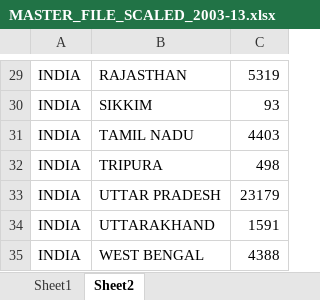
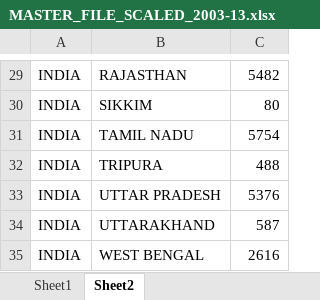
Before and after one commit to akshaynagpal/data_mining_tourism, an Excel workbook: data/MASTER_FILE_SCALED_2003-13.xlsx, sheet Sheet2, drawn as a sheet; only a part is shown, gaps mark what is left out; values as stored, in another font and other column widths than the file's, no borders; the diff covers the shown part only; the diff names each change by its address in the sheet, - before the commit and + after, or states it on an @@ line.

```diff
--- a/data/MASTER_FILE_SCALED_2003-13.xlsx (sheet Sheet2)
+++ b/data/MASTER_FILE_SCALED_2003-13.xlsx (sheet Sheet2)
-C29: 5319
+C29: 5482
-C30: 93
+C30: 80
-C31: 4403
+C31: 5754
-C32: 498
+C32: 488
-C33: 23179
+C33: 5376
-C34: 1591
+C34: 587
-C35: 4388
+C35: 2616
```
Also changed, not shown: 26 edited cells elsewhere in this sheet, 4 other files.
